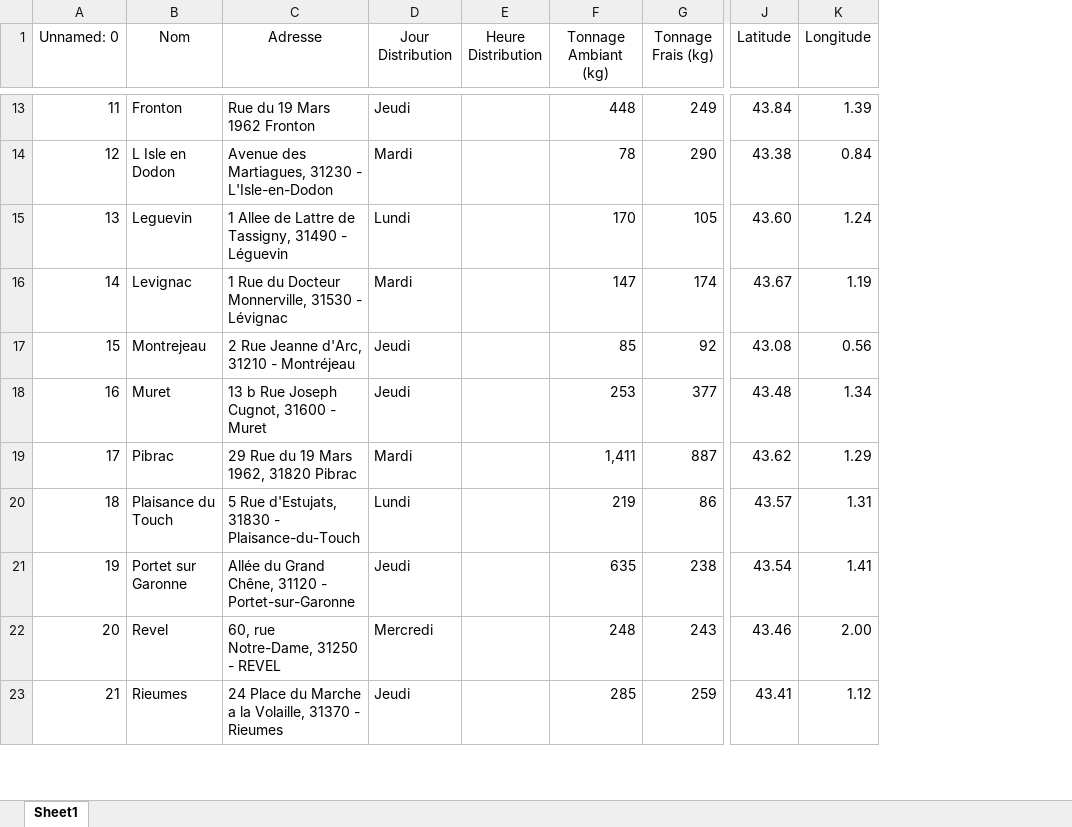
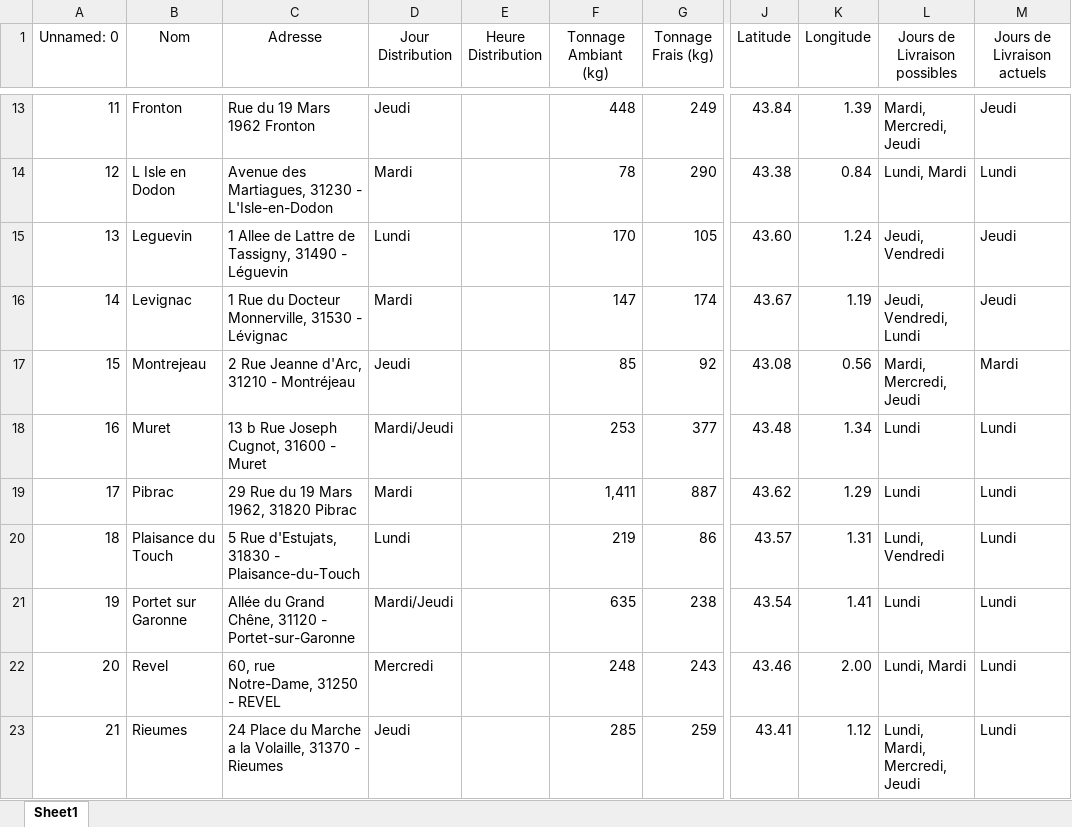
Before and after one commit to PierreLaur/routage-du-coeur, an Excel workbook: data/centres.xlsx, sheet Sheet1, drawn as a sheet; only a part is shown, gaps mark what is left out; values as stored, in another font and other column widths than the file's, no borders; the diff covers the shown part only; the diff names each change by its address in the sheet, - before the commit and + after, or states it on an @@ line.

Commit message:
Time windows, surgelés, data adjustments

```diff
--- a/data/centres.xlsx (sheet Sheet1)
+++ b/data/centres.xlsx (sheet Sheet1)
+column L (Jours de Livraison possibles), rows 13-23: Mardi, Mercredi, Jeudi | Lundi, Mardi | Jeudi, Vendredi | Jeudi, Vendredi, Lundi | Mardi, Mercredi, Jeudi | Lundi | Lundi | Lundi, Vendredi | Lundi | Lundi, Mardi | Lundi, Mardi, Mercredi, Jeudi
+column M (Jours de Livraison actuels), rows 13-23: Jeudi | Lundi | Jeudi | Jeudi | Mardi | Lundi | Lundi | Lundi | Lundi | Lundi | Lundi
-D18 (Jour Distribution): Jeudi
+D18 (Jour Distribution): Mardi/Jeudi
-D21 (Jour Distribution): Jeudi
+D21 (Jour Distribution): Mardi/Jeudi
```
Also changed, not shown: 6 edited cells elsewhere in this sheet, data/points_de_ramasse.xlsx, data/vehicules.xlsx, 18 other files.
